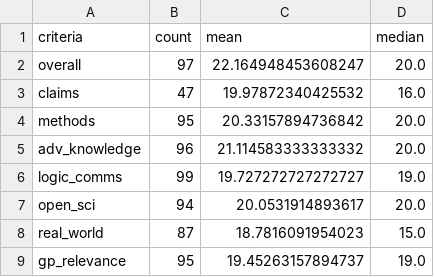
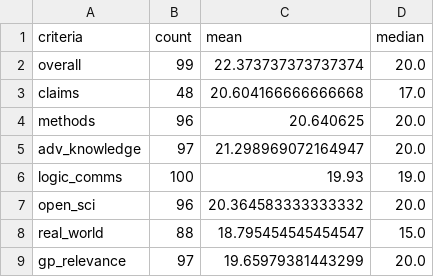
Before and after one commit to unjournal/unjournaldata, a CSV file: website/posts/ratings-reliability-2026/results/tbl_interval_width_by_criterion.csv, drawn as a sheet.

```diff
--- a/website/posts/ratings-reliability-2026/results/tbl_interval_width_by_criterion.csv
+++ b/website/posts/ratings-reliability-2026/results/tbl_interval_width_by_criterion.csv
@@ -1,9 +1,9 @@
 criteria,count,mean,median
-overall,97,22.164948453608247,20.0
-claims,47,19.97872340425532,16.0
-methods,95,20.33157894736842,20.0
-adv_knowledge,96,21.114583333333332,20.0
-logic_comms,99,19.727272727272727,19.0
-open_sci,94,20.0531914893617,20.0
-real_world,87,18.7816091954023,15.0
-gp_relevance,95,19.45263157894737,19.0
+overall,99,22.373737373737374,20.0
+claims,48,20.604166666666668,17.0
+methods,96,20.640625,20.0
+adv_knowledge,97,21.298969072164947,20.0
+logic_comms,100,19.93,19.0
+open_sci,96,20.364583333333332,20.0
+real_world,88,18.795454545454547,15.0
+gp_relevance,97,19.65979381443299,20.0
```
Also changed, not shown: website/posts/ratings-reliability-2026/results/tbl_by_year.csv, website/posts/ratings-reliability-2026/results/tbl_corr_paper_mean_level.csv, 44 other files.
